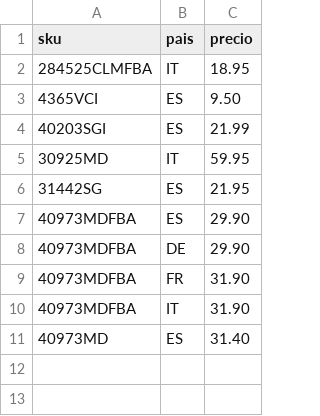
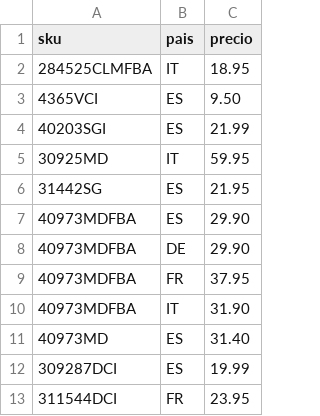
Before and after one commit to christianvidalwolf-prog/amazonapiseller, a CSV file: fixed_prices.csv, drawn as a sheet.

```diff
--- a/fixed_prices.csv
+++ b/fixed_prices.csv
@@ -8,4 +8,6 @@ sku;pais;precio
 40973MDFBA;DE;29.90
-40973MDFBA;FR;31.90
+40973MDFBA;FR;37.95
 40973MDFBA;IT;31.90
 40973MD;ES;31.40
+309287DCI;ES;19.99
+311544DCI;FR;23.95
```
